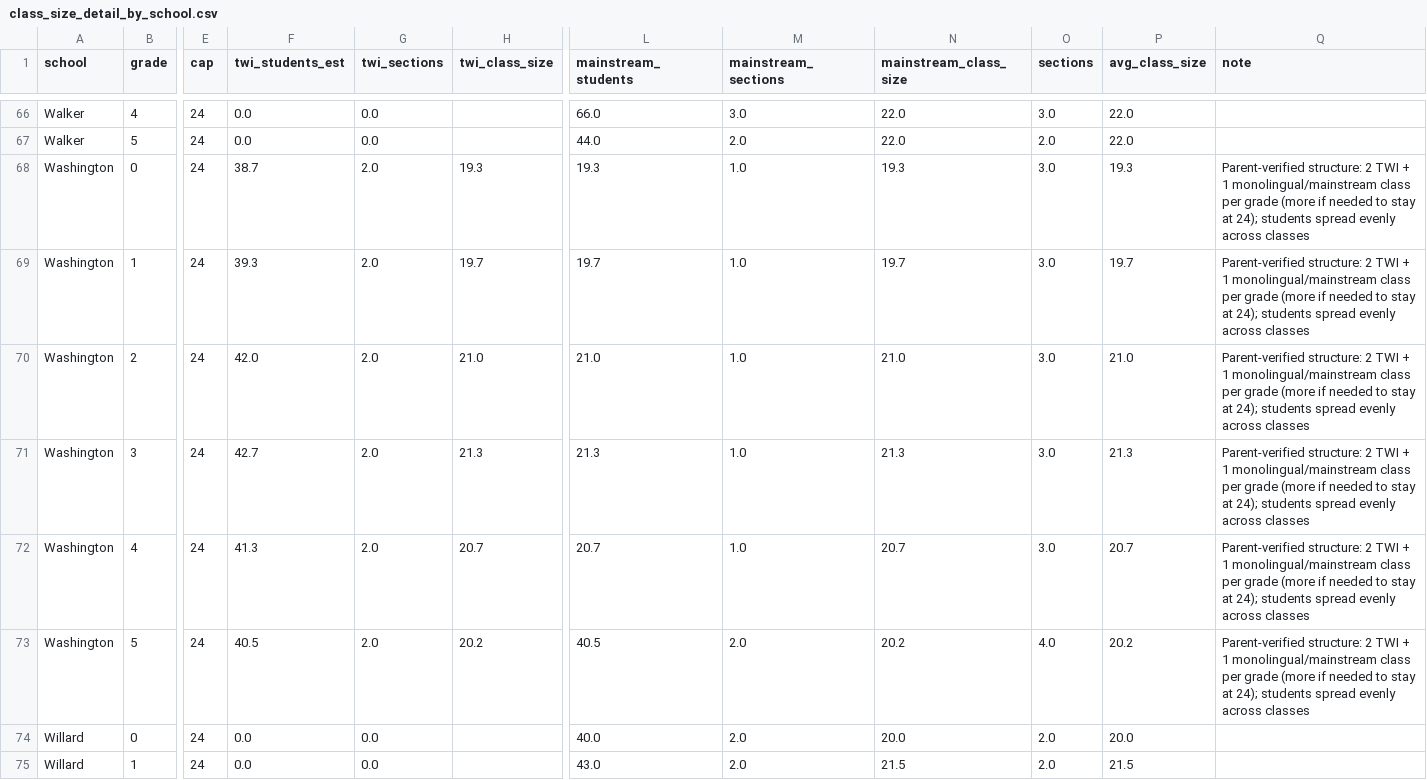
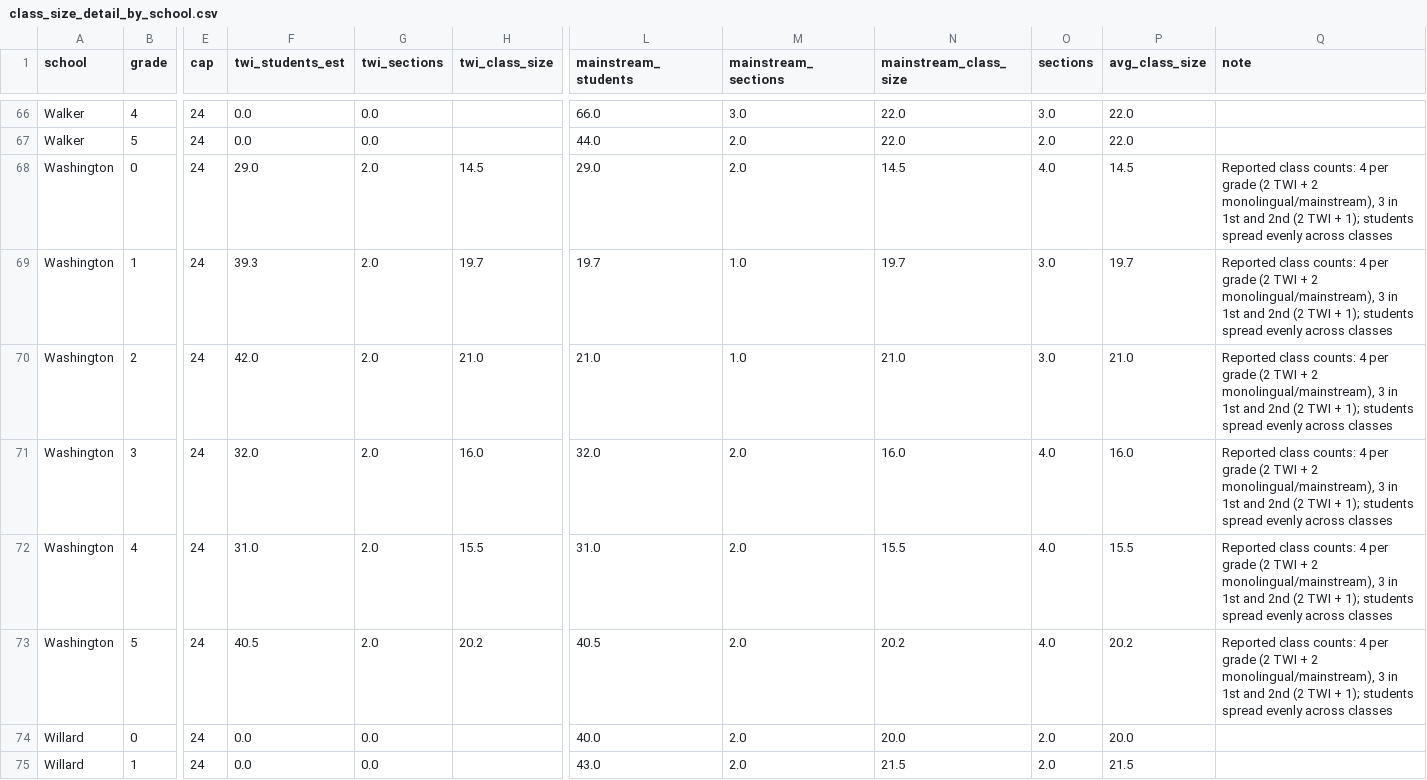
Before and after one commit to jmclip/enrollment_fall26, a CSV file: data/class_size_detail_by_school.csv, drawn as a sheet; only a part is shown, gaps mark what is left out; the diff names each change by its address in the sheet, - before the commit and + after, or states it on an @@ line.

```diff
--- a/data/class_size_detail_by_school.csv
+++ b/data/class_size_detail_by_school.csv
-F68 (twi_students_est): 38.7
+F68 (twi_students_est): 29.0
-H68 (twi_class_size): 19.3
+H68 (twi_class_size): 14.5
-L68 (mainstream_students): 19.3
+L68 (mainstream_students): 29.0
-M68 (mainstream_sections): 1.0
+M68 (mainstream_sections): 2.0
-N68 (mainstream_class_size): 19.3
+N68 (mainstream_class_size): 14.5
-O68 (sections): 3.0
+O68 (sections): 4.0
-P68 (avg_class_size): 19.3
+P68 (avg_class_size): 14.5
-Q68:Q73 (note): Parent-verified structure: 2 TWI + 1 monolingual/mainstream class per grade (more if needed to stay at 24); students spread…
+Q68:Q73 (note): Reported class counts: 4 per grade (2 TWI + 2 monolingual/mainstream), 3 in 1st and 2nd (2 TWI + 1); students spread…
-F71 (twi_students_est): 42.7
+F71 (twi_students_est): 32.0
-H71 (twi_class_size): 21.3
+H71 (twi_class_size): 16.0
-L71 (mainstream_students): 21.3
+L71 (mainstream_students): 32.0
-M71:M72 (mainstream_sections): 1.0
+M71:M72 (mainstream_sections): 2.0
-N71 (mainstream_class_size): 21.3
+N71 (mainstream_class_size): 16.0
-O71:O72 (sections): 3.0
+O71:O72 (sections): 4.0
-P71 (avg_class_size): 21.3
+P71 (avg_class_size): 16.0
-F72 (twi_students_est): 41.3
+F72 (twi_students_est): 31.0
-H72 (twi_class_size): 20.7
+H72 (twi_class_size): 15.5
-L72 (mainstream_students): 20.7
+L72 (mainstream_students): 31.0
-N72 (mainstream_class_size): 20.7
+N72 (mainstream_class_size): 15.5
-P72 (avg_class_size): 20.7
+P72 (avg_class_size): 15.5
```
Also changed, not shown: data/class_size_by_school_overall.csv, data/classrooms_needed_vs_available.csv, 8 other files.
